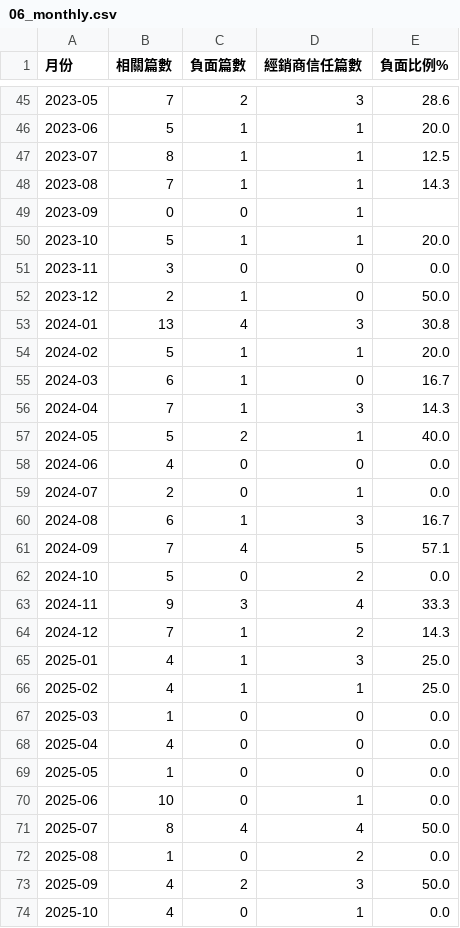
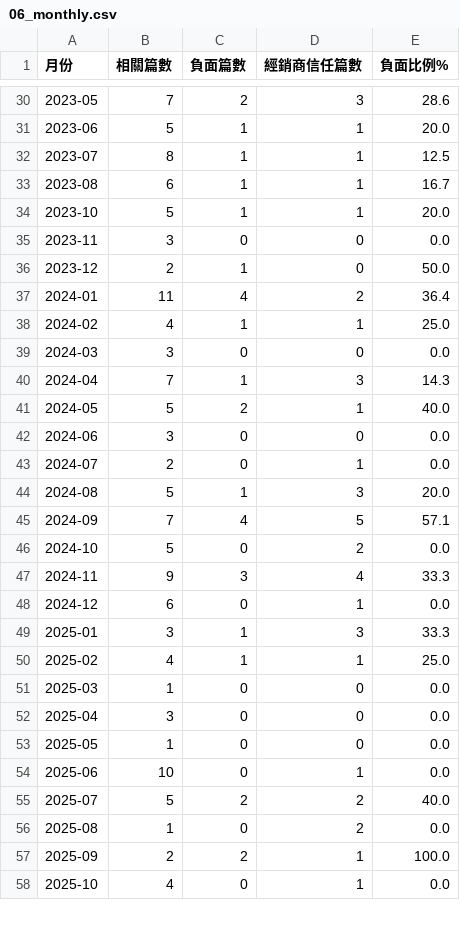
Before and after one commit to nvlznn/hackathon-2610, a CSV file: lexus_kit/out/06_monthly.csv, drawn as a sheet; only a part is shown, gaps mark what is left out; the diff covers the shown part only.

```diff
--- a/lexus_kit/out/06_monthly.csv
+++ b/lexus_kit/out/06_monthly.csv
@@ -47,4 +32,3 @@
 2023-07,8,1,1,12.5
-2023-08,7,1,1,14.3
-2023-09,0,0,1,
+2023-08,6,1,1,16.7
 2023-10,5,1,1,20.0
@@ -52,10 +36,10 @@
 2023-12,2,1,0,50.0
-2024-01,13,4,3,30.8
-2024-02,5,1,1,20.0
-2024-03,6,1,0,16.7
+2024-01,11,4,2,36.4
+2024-02,4,1,1,25.0
+2024-03,3,0,0,0.0
 2024-04,7,1,3,14.3
 2024-05,5,2,1,40.0
-2024-06,4,0,0,0.0
+2024-06,3,0,0,0.0
 2024-07,2,0,1,0.0
-2024-08,6,1,3,16.7
+2024-08,5,1,3,20.0
 2024-09,7,4,5,57.1
@@ -63,12 +47,12 @@
 2024-11,9,3,4,33.3
-2024-12,7,1,2,14.3
-2025-01,4,1,3,25.0
+2024-12,6,0,1,0.0
+2025-01,3,1,3,33.3
 2025-02,4,1,1,25.0
 2025-03,1,0,0,0.0
-2025-04,4,0,0,0.0
+2025-04,3,0,0,0.0
 2025-05,1,0,0,0.0
 2025-06,10,0,1,0.0
-2025-07,8,4,4,50.0
+2025-07,5,2,2,40.0
 2025-08,1,0,2,0.0
-2025-09,4,2,3,50.0
+2025-09,2,2,1,100.0
 2025-10,4,0,1,0.0
```
Also changed, not shown: 15 removed rows and 29 edited cells elsewhere in this file, 5 other files.
